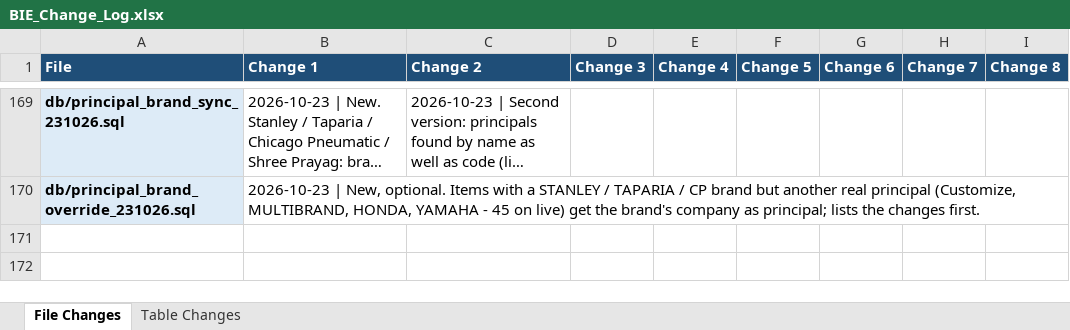
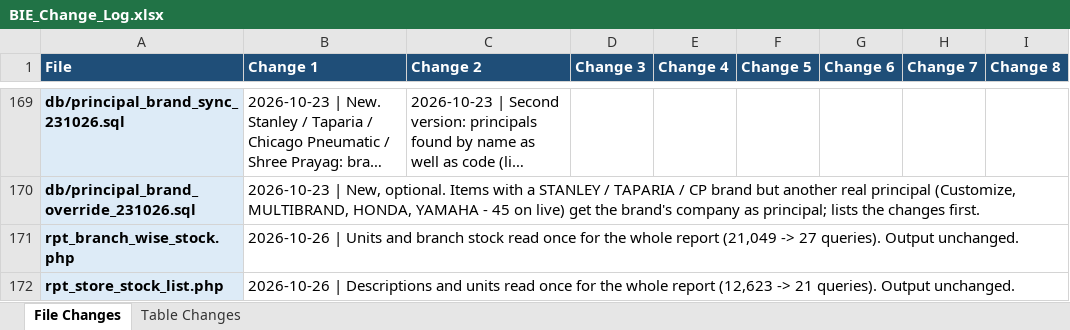
Before and after one commit to claudecollab7-alt/BIE, an Excel workbook: docs/BIE_Change_Log.xlsx, sheet File Changes, drawn as a sheet; only a part is shown, gaps mark what is left out; long unchanged cells end in …; values as stored, in another font and other column widths than the file's, no borders; the diff covers the shown part only; the diff names each change by its address in the sheet, - before the commit and + after, or states it on an @@ line.

```diff
--- a/docs/BIE_Change_Log.xlsx (sheet File Changes)
+++ b/docs/BIE_Change_Log.xlsx (sheet File Changes)
+row 171: rpt_branch_wise_stock.php | 2026-10-26 | Units and branch stock read once for the whole report (21,049 -> 27 queries). Output unchanged.
+row 172: rpt_store_stock_list.php | 2026-10-26 | Descriptions and units read once for the whole report (12,623 -> 21 queries). Output unchanged.
```
Also changed, not shown: 2 added rows and 3 edited cells elsewhere in this sheet, 8 other files.
